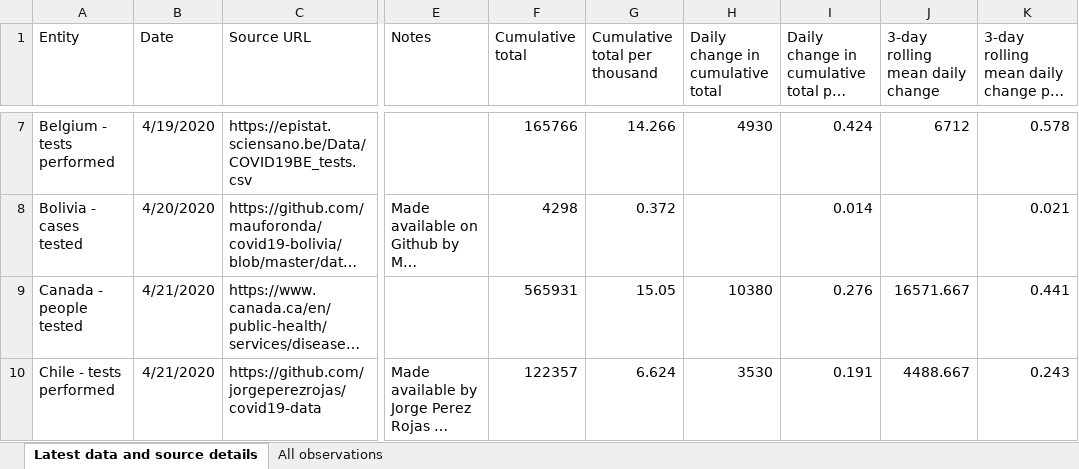
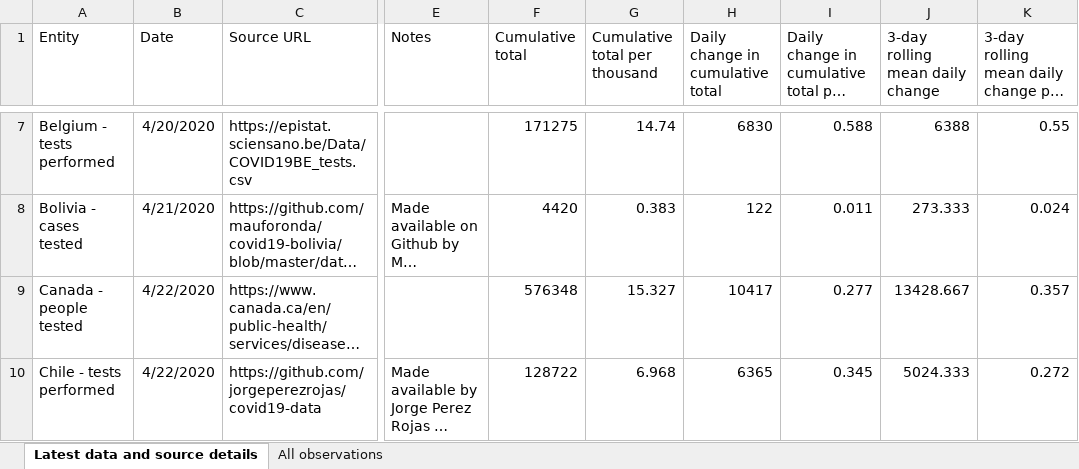
Before and after one commit to hjstein/covid-19-data, an Excel workbook: public/data/testing/covid-testing.xlsx, sheet Latest data and source details, drawn as a sheet; only a part is shown, gaps mark what is left out; long unchanged cells end in …; values as stored, in another font and other column widths than the file's, no borders; table styles not drawn; the diff covers the shown part only; the diff names each change by its address in the sheet, - before the commit and + after, or states it on an @@ line.

Commit message:
Updated testing data for 2020-04-22

```diff
--- a/public/data/testing/covid-testing.xlsx (sheet Latest data and source details)
+++ b/public/data/testing/covid-testing.xlsx (sheet Latest data and source details)
-B7 (Date): 4/19/2020
+B7 (Date): 4/20/2020
-F7 (Cumulative total): 165766
+F7 (Cumulative total): 171275
-G7 (Cumulative total per thousand): 14.266
+G7 (Cumulative total per thousand): 14.74
-H7 (Daily change in cumulative total): 4930
+H7 (Daily change in cumulative total): 6830
-I7: 0.424
+I7: 0.588
-J7 (3-day rolling mean daily change): 6712
+J7 (3-day rolling mean daily change): 6388
-K7: 0.578
+K7: 0.55
-B8 (Date): 4/20/2020
+B8 (Date): 4/21/2020
-F8 (Cumulative total): 4298
+F8 (Cumulative total): 4420
-G8 (Cumulative total per thousand): 0.372
+G8 (Cumulative total per thousand): 0.383
-H8 (Daily change in cumulative total): (empty)
+H8 (Daily change in cumulative total): 122
-I8: 0.014
+I8: 0.011
-J8 (3-day rolling mean daily change): (empty)
+J8 (3-day rolling mean daily change): 273.333
-K8: 0.021
+K8: 0.024
-B9:B10 (Date): 4/21/2020
+B9:B10 (Date): 4/22/2020
-F9 (Cumulative total): 565931
+F9 (Cumulative total): 576348
-G9 (Cumulative total per thousand): 15.05
+G9 (Cumulative total per thousand): 15.327
-H9 (Daily change in cumulative total): 10380
+H9 (Daily change in cumulative total): 10417
-I9: 0.276
+I9: 0.277
-J9 (3-day rolling mean daily change): 16571.667
+J9 (3-day rolling mean daily change): 13428.667
-K9: 0.441
+K9: 0.357
-F10 (Cumulative total): 122357
+F10 (Cumulative total): 128722
-G10 (Cumulative total per thousand): 6.624
+G10 (Cumulative total per thousand): 6.968
-H10 (Daily change in cumulative total): 3530
+H10 (Daily change in cumulative total): 6365
-I10: 0.191
+I10: 0.345
-J10 (3-day rolling mean daily change): 4488.667
+J10 (3-day rolling mean daily change): 5024.333
-K10: 0.243
+K10: 0.272
```
Also changed, not shown: 3 added rows and 383 edited cells elsewhere in this sheet, sheet All observations, public/data/owid-covid-data.xlsx, 3 other files.
